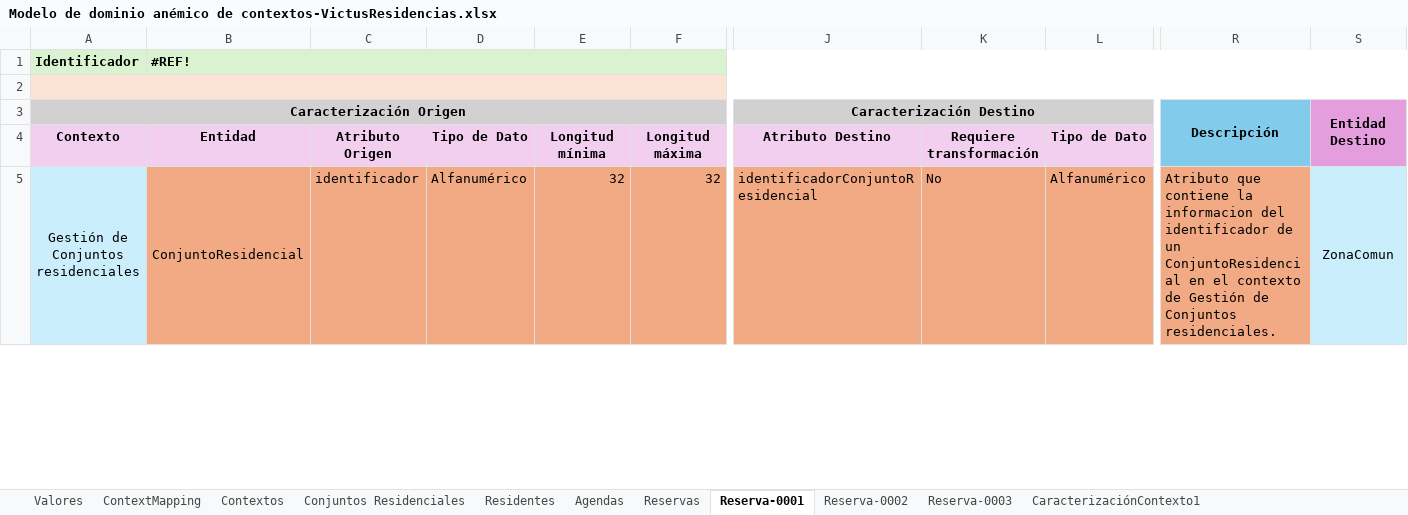
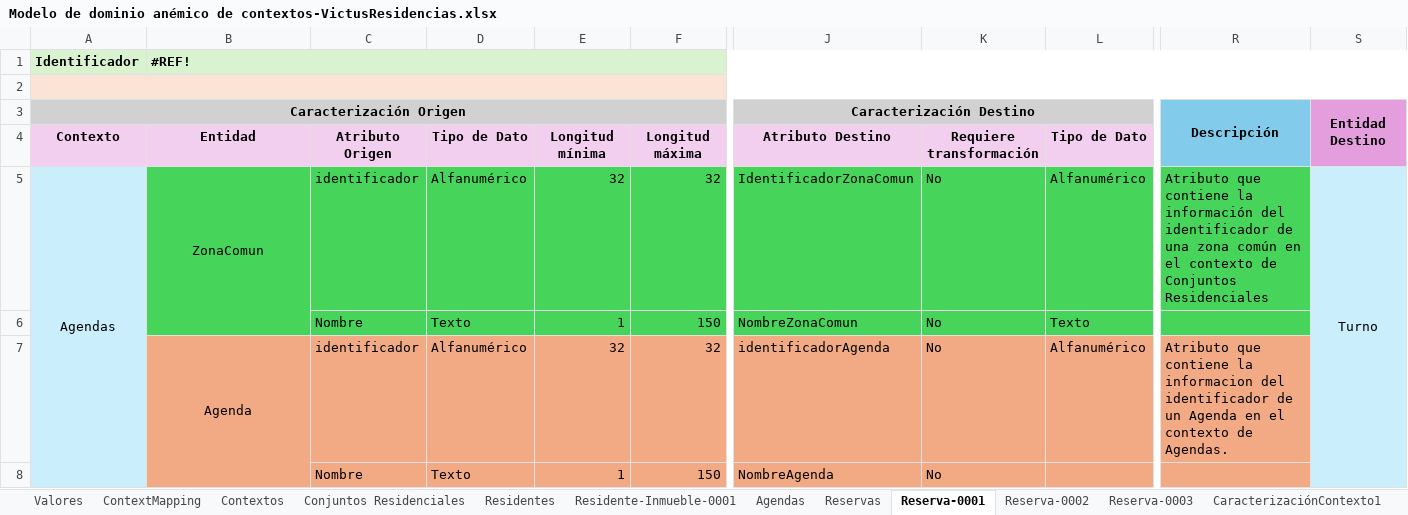
Before and after one commit to JZuluf/victus-doc, an Excel workbook: Doo-Doc/Nueva Version Victus/Modelo de dominio anémico de contextos-VictusResidencias.xlsx, sheet Reserva-0001, drawn as a sheet; only a part is shown, gaps mark what is left out; values as stored, in another font and other column widths than the file's, no borders; removed rows and columns are numbered as before the commit, all else as after; rows hold the shown columns only; the diff covers the shown part only; the diff names each change by its address in the sheet, - before the commit and + after, or states it on an @@ line.

Commit message:
Cambios de la reunion sobre el anémico de contextos

```diff
--- a/Doo-Doc/Nueva Version Victus/Modelo de dominio anémico de contextos-VictusResidencias.xlsx (sheet Reserva-0001)
+++ b/Doo-Doc/Nueva Version Victus/Modelo de dominio anémico de contextos-VictusResidencias.xlsx (sheet Reserva-0001)
+sheet tab: Residente-Inmueble-0001
-A5: Gestión de Conjuntos residenciales
+A5: Agendas
-B5: ConjuntoResidencial
+B5: ZonaComun
-B5:R5 fill: #F2AA84
+B5:R5 fill: #47D45A
-B5:B6 merged
+B5:B6 merged
-J5: identificadorConjuntoResidencial
+J5: IdentificadorZonaComun
-R5: …contiene la informacion del identificador de un ConjuntoResidencial en el contexto de Gestión de Conjuntos residenciales.
+R5: …contiene la información del identificador de una zona común en el contexto de Conjuntos Residenciales
-S5: ZonaComun
+S5: Turno
+row 6:  |  | Nombre | Texto | 1 | 150 | NombreZonaComun | No | Texto
+row 7:  | Agenda | identificador | Alfanumérico | 32 | 32 | identificadorAgenda | No | Alfanumérico | Atributo que contiene la informacion del identificador de un Agenda en el contexto de Agendas.
+row 8:  |  | Nombre | Texto | 1 | 150 | NombreAgenda | No
```
Also changed, not shown: 8 edited cells and cell formats elsewhere in this sheet, sheet Reserva-0003, Doo-Doc/Nueva Version Victus/MuestreoDatos/Agenda Muestreo Datos.xlsx.
